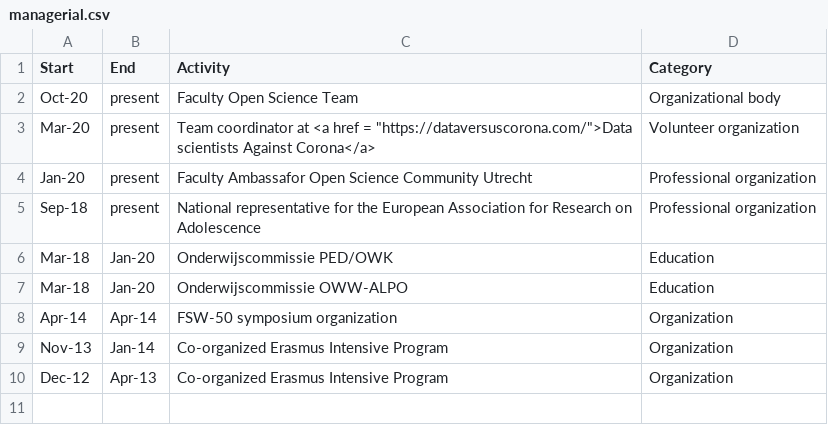
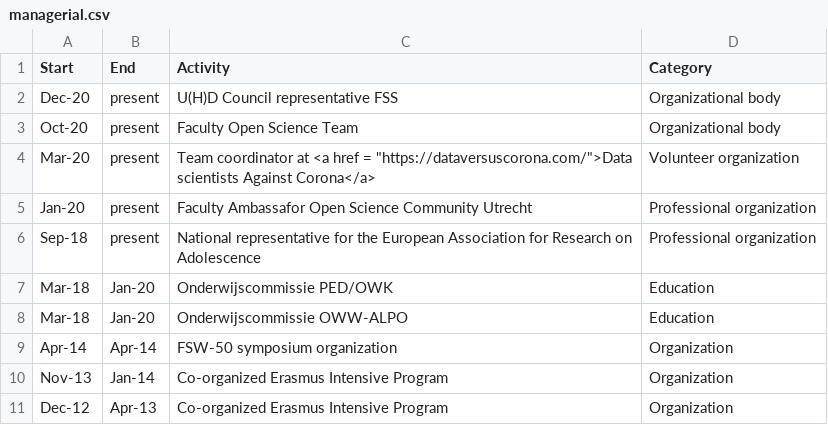
Before and after one commit to cjvanlissa/resume, a CSV file: managerial.csv, drawn as a sheet.

```diff
--- a/managerial.csv
+++ b/managerial.csv
@@ -1,2 +1,3 @@
 Start,End,Activity,Category,
+Dec-20,present,U(H)D Council representative FSS,Organizational body,
 Oct-20,present,Faculty Open Science Team,Organizational body,
```
Also changed, not shown: My publications.csv, R-packages.csv, 5 other files.
